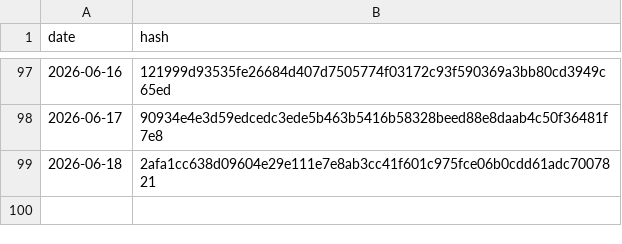
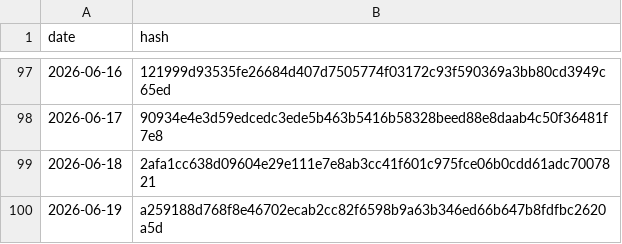
Before and after one commit to BibhaCoder/AAPIS-Audit-Log, a CSV file: audit_log.csv, drawn as a sheet; only a part is shown, gaps mark what is left out; the diff names each change by its address in the sheet, - before the commit and + after, or states it on an @@ line.

Commit message:
Public Audit Update 2026-06-19

```diff
--- a/audit_log.csv
+++ b/audit_log.csv
+row 100: 2026-06-19 | a259188d768f8e46702ecab2cc82f6598b9a63b346ed66b647b8fdfbc2620a5d
```
